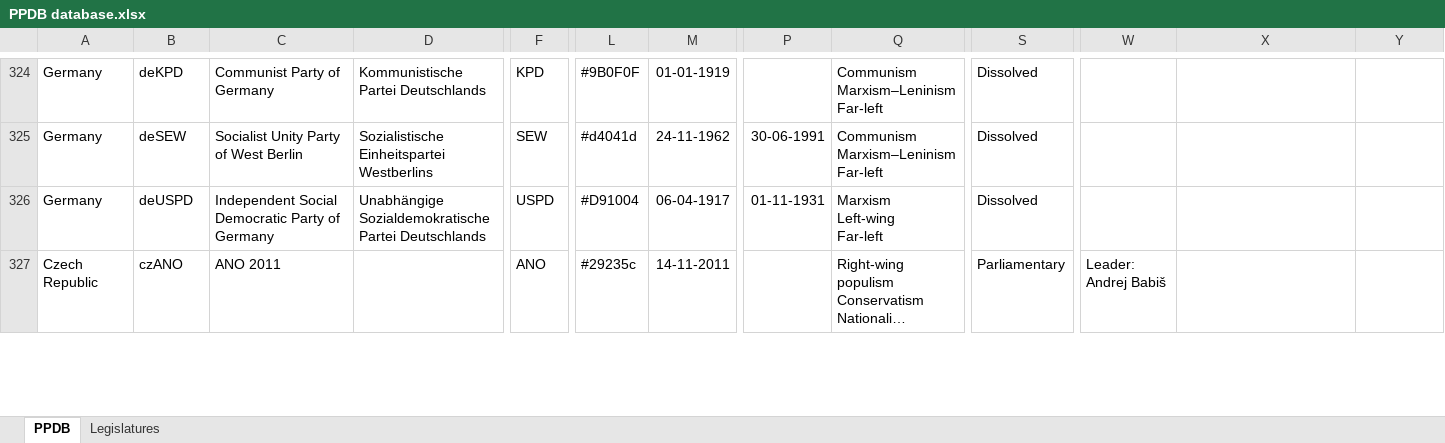
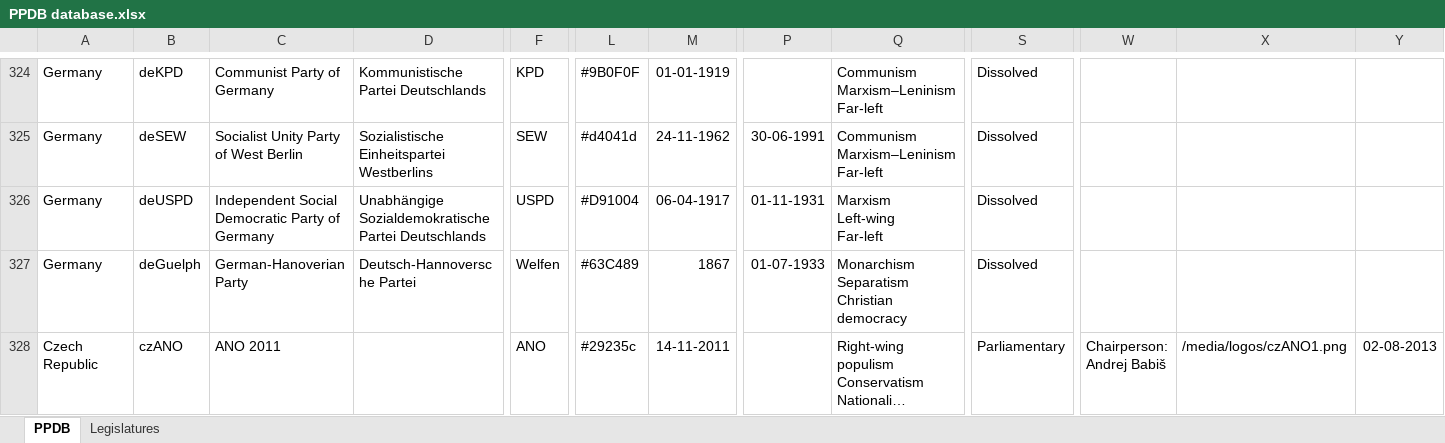
Before and after one commit to PLATELru/ppdb, an Excel workbook: data/PPDB database.xlsx, sheet PPDB, drawn as a sheet; only a part is shown, gaps mark what is left out; long unchanged cells end in …; values as stored, in another font and other column widths than the file's, no borders; charts and pictures not drawn; addresses are those after the commit; rows hold the shown columns only; ↵ is a line break in a cell; the diff covers the shown part only; the diff names each change by its address in the sheet, - before the commit and + after, or states it on an @@ line.

```diff
--- a/data/PPDB database.xlsx (sheet PPDB)
+++ b/data/PPDB database.xlsx (sheet PPDB)
+row 327: Germany | deGuelph | German-Hanoverian Party | Deutsch-Hannoversche Partei | Welfen | #63C489 | 1867 | 01-07-1933 | Monarchism ↵ Separatism ↵ Christian democracy | Dissolved
-W328: Leader: ↵ Andrej Babiš
+W328: Chairperson: ↵ Andrej Babiš
-X328: (empty)
+X328: /media/logos/czANO1.png
-Y328: (empty)
+Y328: 02-08-2013
```
Also changed, not shown: 1 added row, 1 removed row, 462 edited cells and cell formats elsewhere in this sheet.
